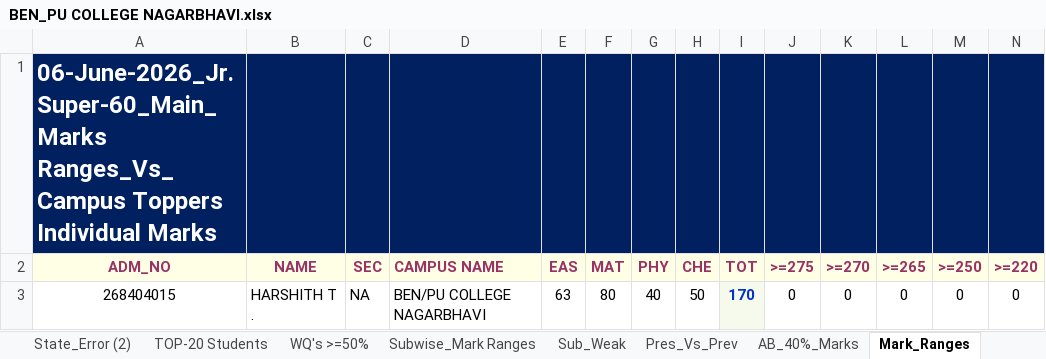
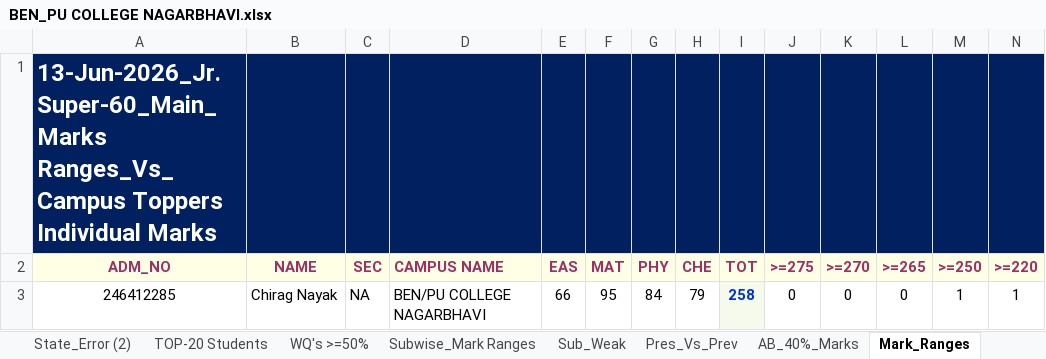
Before and after one commit to Engganalysis/ENGG-ANALYSIS, an Excel workbook: Result/BEN_PU COLLEGE NAGARBHAVI.xlsx, sheet Mark_Ranges, drawn as a sheet; only a part is shown; values as stored, in another font and other column widths than the file's, no borders; conditional formats not drawn; removed rows and columns are numbered as before the commit, all else as after; rows hold the shown columns only; the diff names each change by its address in the sheet, - before the commit and + after, or states it on an @@ line.

```diff
--- a/Result/BEN_PU COLLEGE NAGARBHAVI.xlsx (sheet Mark_Ranges)
+++ b/Result/BEN_PU COLLEGE NAGARBHAVI.xlsx (sheet Mark_Ranges)
-A1 (ADM_NO): 06-June-2026_Jr. Super-60_Main_Marks Ranges_Vs_Campus…
+A1 (ADM_NO): 13-Jun-2026_Jr. Super-60_Main_Marks Ranges_Vs_Campus…
-row 3: 268404015 | HARSHITH T . | NA | BEN/PU COLLEGE NAGARBHAVI | 63 | 80 | 40 | 50 | 170 | 0 | 0 | 0 | 0 | 0
+row 3: 246412285 | Chirag Nayak | NA | BEN/PU COLLEGE NAGARBHAVI | 66 | 95 | 84 | 79 | 258 | 0 | 0 | 0 | 1 | 1
```
Also changed, not shown: sheet Topper Vs Individual RWU, sheet STUD_ERP, sheet Main(Micro), sheet Q.wise_W&U_Counts, sheet RWU_Counts, sheet Pres_Vs_Prev, 11 more sheets, hidden cells, charts or pictures, Result/BEN_PU COLLEGE SARJAPURA.xlsx, Result/BEN_PU COLLEGE VIDYARANYAPURA.xlsx, 4 other files.
